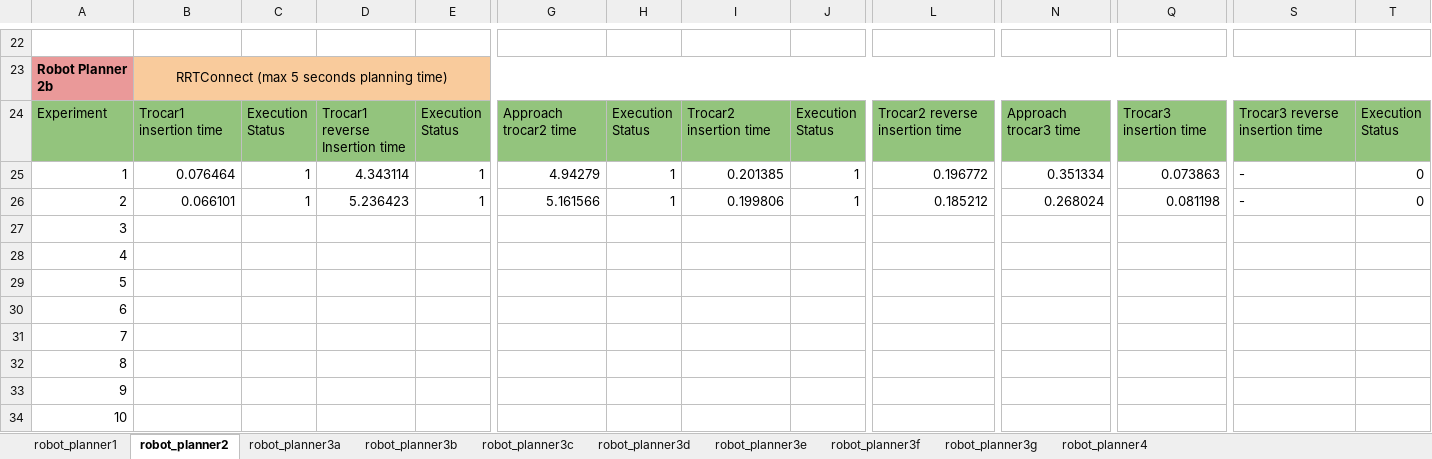
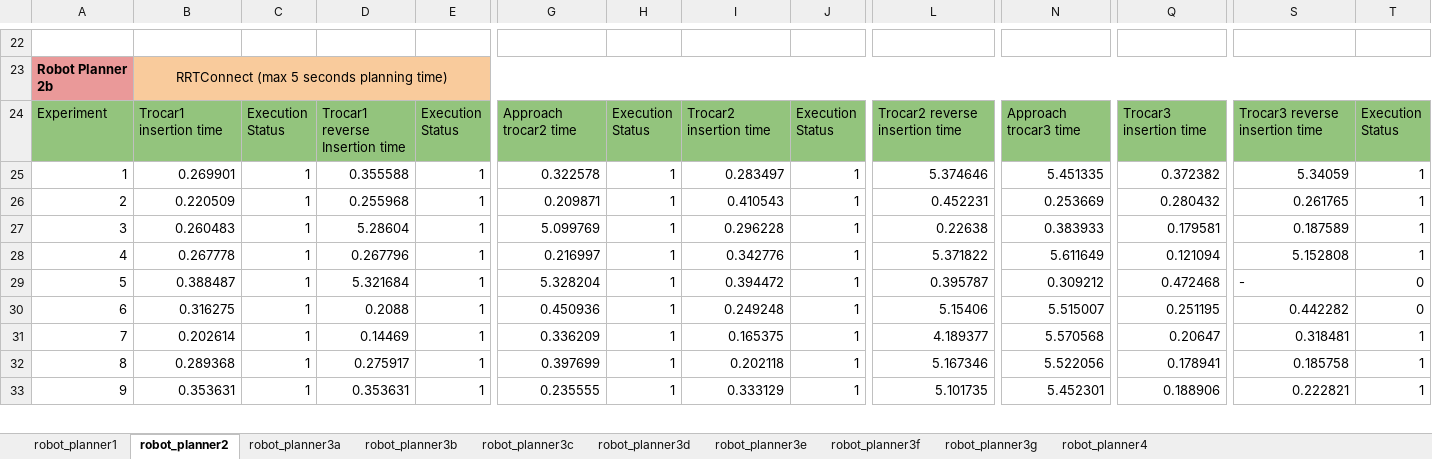
Before and after one commit to karadalex/thesis-karadimos-latex, an Excel workbook: data/Thesis Experiments.xlsx, sheet robot_planner2, drawn as a sheet; only a part is shown, gaps mark what is left out; values as stored, in another font and other column widths than the file's, no borders; removed rows and columns are numbered as before the commit, all else as after; rows hold the shown columns only; the diff covers the shown part only; the diff names each change by its address in the sheet, - before the commit and + after, or states it on an @@ line.

Commit message:
added experiment data from robot_planner2b

```diff
--- a/data/Thesis Experiments.xlsx (sheet robot_planner2)
+++ b/data/Thesis Experiments.xlsx (sheet robot_planner2)
-B25: 0.076464
+B25: 0.269901
-D25: 4.343114
+D25: 0.355588
-G25: 4.94279
+G25: 0.322578
-I25: 0.201385
+I25: 0.283497
-L25: 0.196772
+L25: 5.374646
-N25: 0.351334
+N25: 5.451335
-Q25: 0.073863
+Q25: 0.372382
-S25: -
+S25: 5.34059
-T25:T26: 0
+T25:T26: 1
-B26: 0.066101
+B26: 0.220509
-D26: 5.236423
+D26: 0.255968
-G26: 5.161566
+G26: 0.209871
-I26: 0.199806
+I26: 0.410543
-L26: 0.185212
+L26: 0.452231
-N26: 0.268024
+N26: 0.253669
-Q26: 0.081198
+Q26: 0.280432
-S26: -
+S26: 0.261765
-row 27: 3
-row 28: 4
-row 29: 5
-row 30: 6
-row 31: 7
-row 32: 8
-row 33: 9
-row 34: 10
+row 27: 3 | 0.260483 | 1 | 5.28604 | 1 | 5.099769 | 1 | 0.296228 | 1 | 0.22638 | 0.383933 | 0.179581 | 0.187589 | 1
+row 28: 4 | 0.267778 | 1 | 0.267796 | 1 | 0.216997 | 1 | 0.342776 | 1 | 5.371822 | 5.611649 | 0.121094 | 5.152808 | 1
+row 29: 5 | 0.388487 | 1 | 5.321684 | 1 | 5.328204 | 1 | 0.394472 | 1 | 0.395787 | 0.309212 | 0.472468 | - | 0
+row 30: 6 | 0.316275 | 1 | 0.2088 | 1 | 0.450936 | 1 | 0.249248 | 1 | 5.15406 | 5.515007 | 0.251195 | 0.442282 | 0
+row 31: 7 | 0.202614 | 1 | 0.14469 | 1 | 0.336209 | 1 | 0.165375 | 1 | 4.189377 | 5.570568 | 0.20647 | 0.318481 | 1
+row 32: 8 | 0.289368 | 1 | 0.275917 | 1 | 0.397699 | 1 | 0.202118 | 1 | 5.167346 | 5.522056 | 0.178941 | 0.185758 | 1
+row 33: 9 | 0.353631 | 1 | 0.353631 | 1 | 0.235555 | 1 | 0.333129 | 1 | 5.101735 | 5.452301 | 0.188906 | 0.222821 | 1
```
Also changed, not shown: 1 added row, 9 edited cells and cell formats elsewhere in this sheet, charts or pictures, 3 other files.
